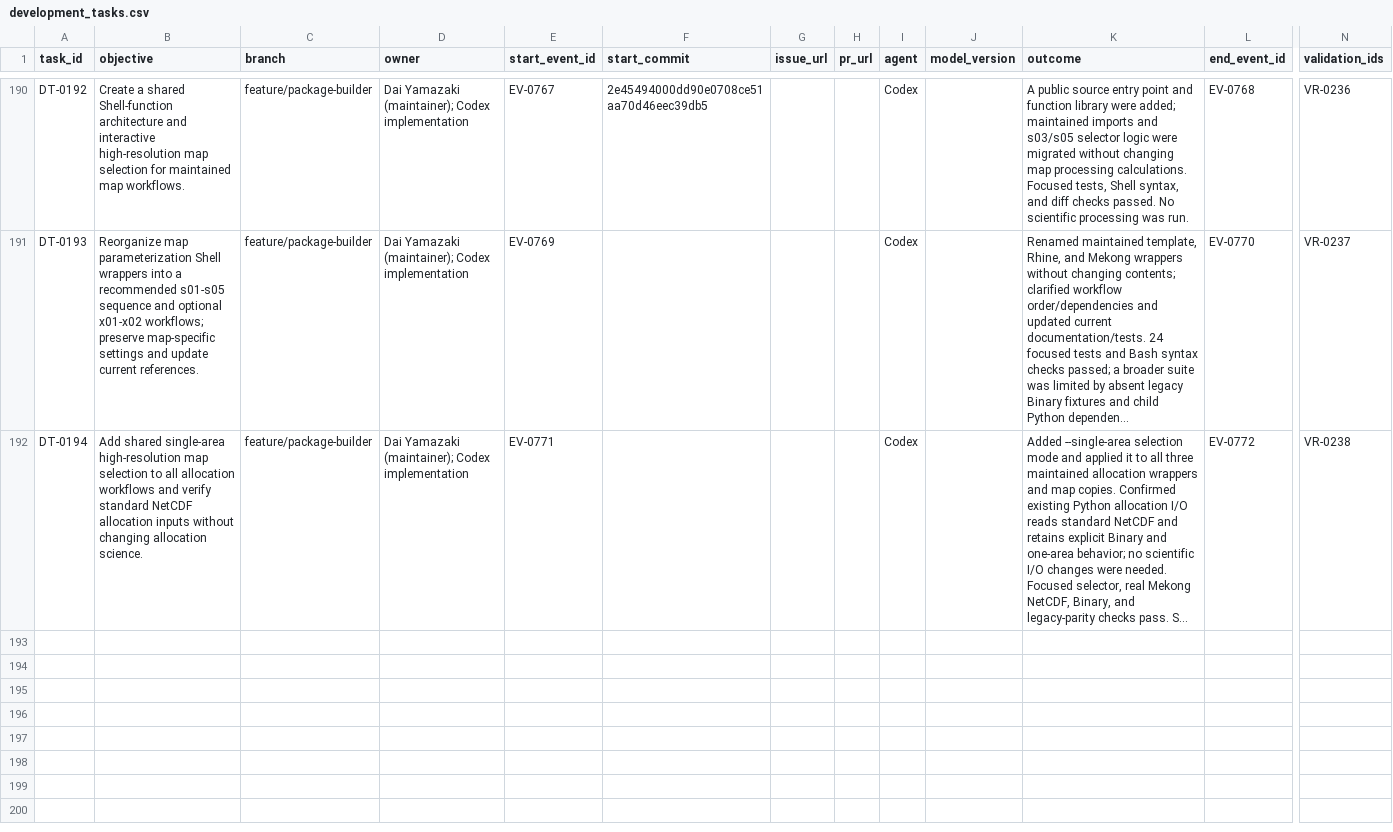
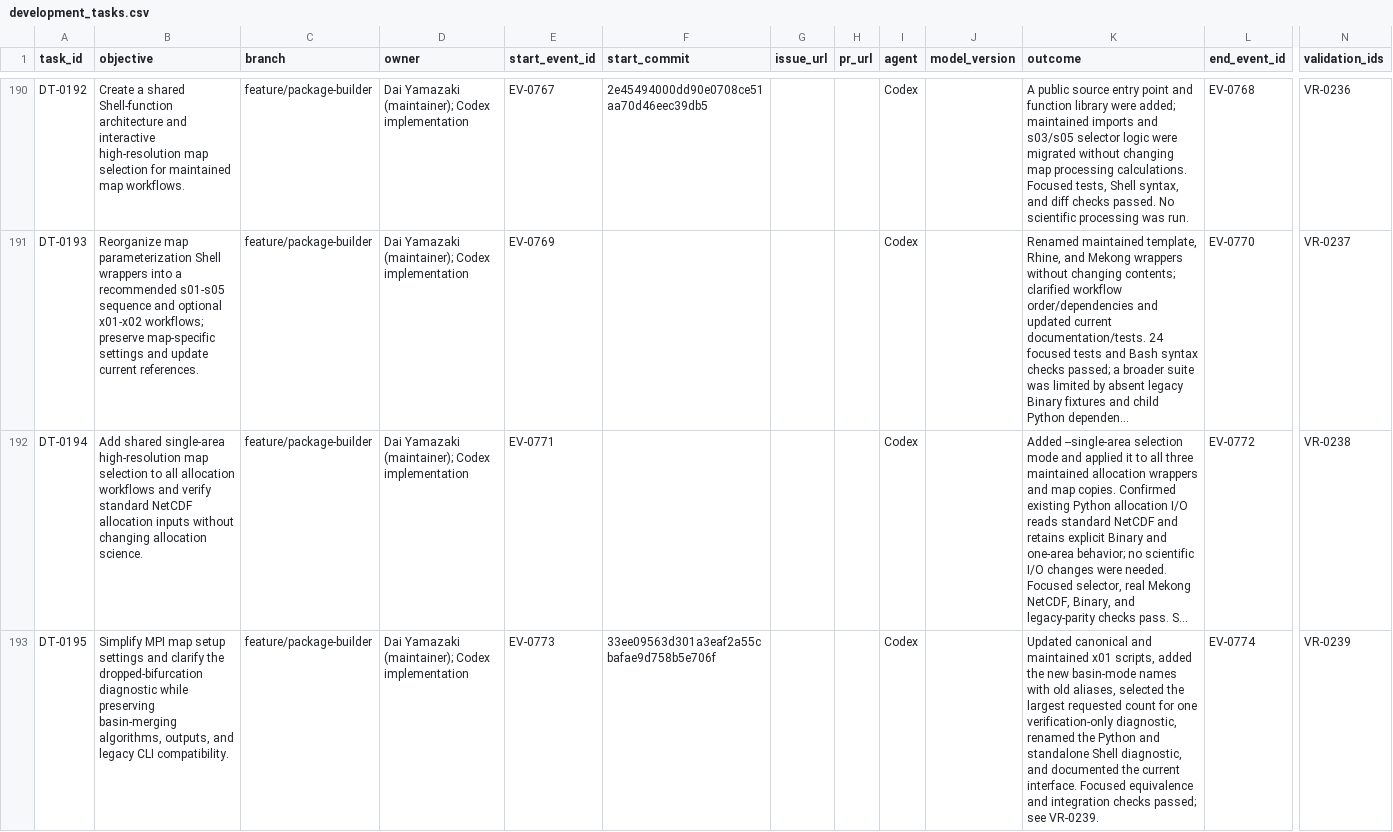
Before and after one commit to global-hydrodynamics/cmf_v5_beta, a CSV file: research/development_tasks.csv, drawn as a sheet; only a part is shown, gaps mark what is left out; long unchanged cells end in …; rows hold the shown columns only; the diff names each change by its address in the sheet, - before the commit and + after, or states it on an @@ line.

```diff
--- a/research/development_tasks.csv
+++ b/research/development_tasks.csv
+row 193: DT-0195 | Simplify MPI map setup settings and clarify the dropped-bifurcation diagnostic while preserving basin-merging algorithms, outputs, and legacy CLI compatibility. | feature/package-builder | Dai Yamazaki (maintainer); Codex implementation | EV-0773 | 33ee09563d301a3eaf2a55cbafae9d758b5e706f |  |  | Codex |  | Updated canonical and maintained x01 scripts, added the new basin-mode names with old aliases, selected the largest requested count for one verification-only diagnostic, renamed the Python and standalone Shell diagnostic, and documented the current interface. Focused equivalence and integration checks passed; see VR-0239. | EV-0774 | VR-0239
```
Also changed, not shown: research/events.csv, research/validation_runs.csv, 19 other files.
